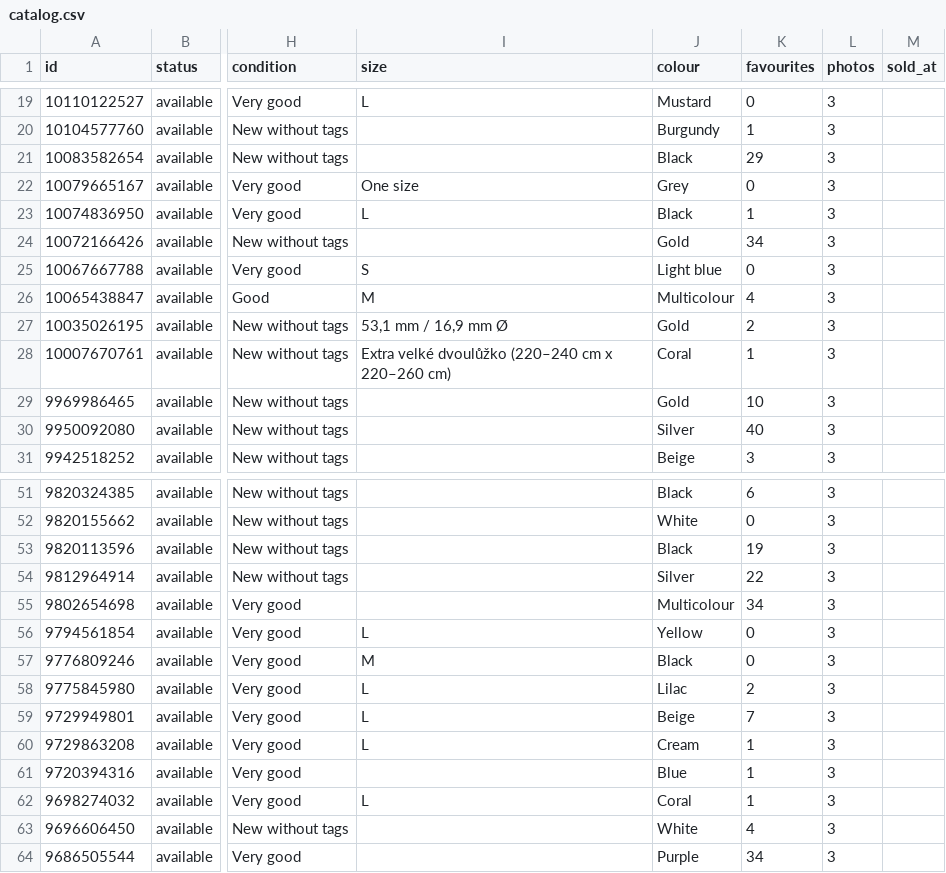
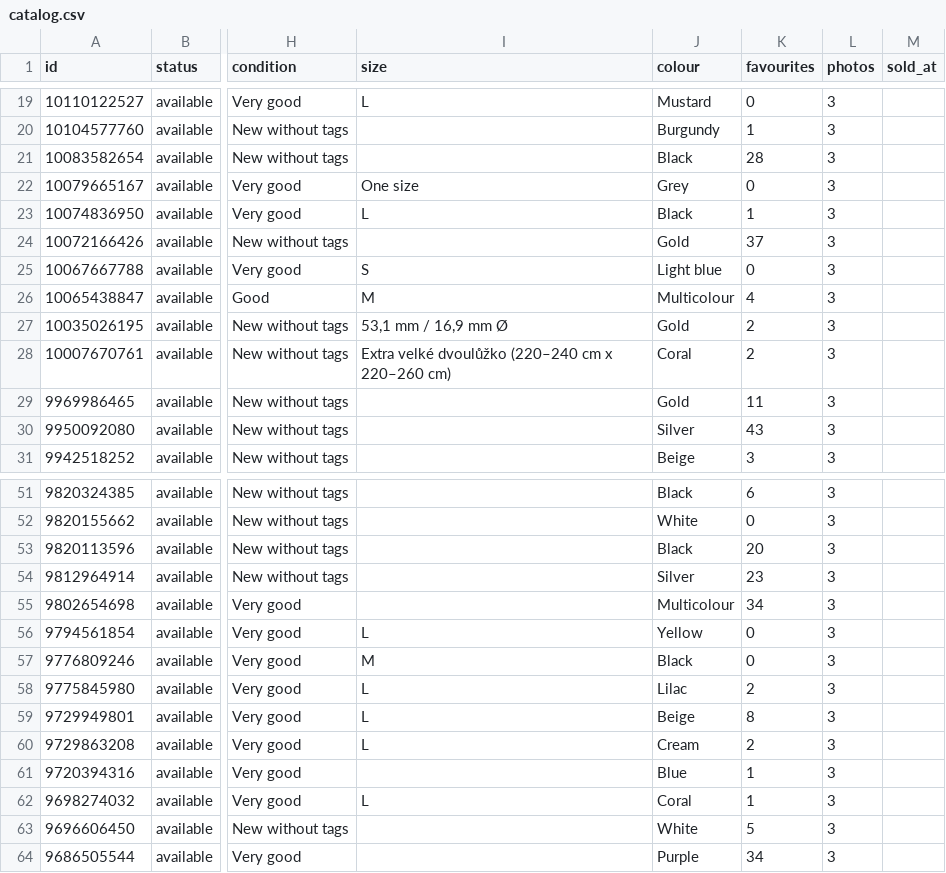
Before and after one commit to jpysh/indianinprague, a CSV file: data/catalog.csv, drawn as a sheet; only a part is shown, gaps mark what is left out; the diff covers the shown part only; the diff names each change by its address in the sheet, - before the commit and + after, or states it on an @@ line.

```diff
--- a/data/catalog.csv
+++ b/data/catalog.csv
-K21 (favourites): 29
+K21 (favourites): 28
-K24 (favourites): 34
+K24 (favourites): 37
-K28 (favourites): 1
+K28 (favourites): 2
-K29 (favourites): 10
+K29 (favourites): 11
-K30 (favourites): 40
+K30 (favourites): 43
-K53 (favourites): 19
+K53 (favourites): 20
-K54 (favourites): 22
+K54 (favourites): 23
-K59 (favourites): 7
+K59 (favourites): 8
-K60 (favourites): 1
+K60 (favourites): 2
-K63 (favourites): 4
+K63 (favourites): 5
```
Also changed, not shown: 12 edited cells elsewhere in this file, 25 other files.
